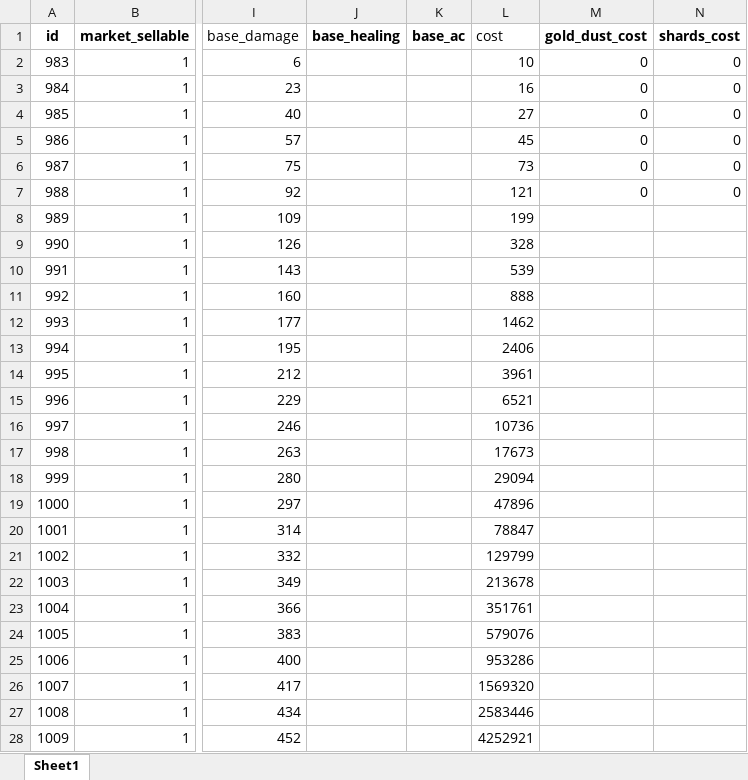
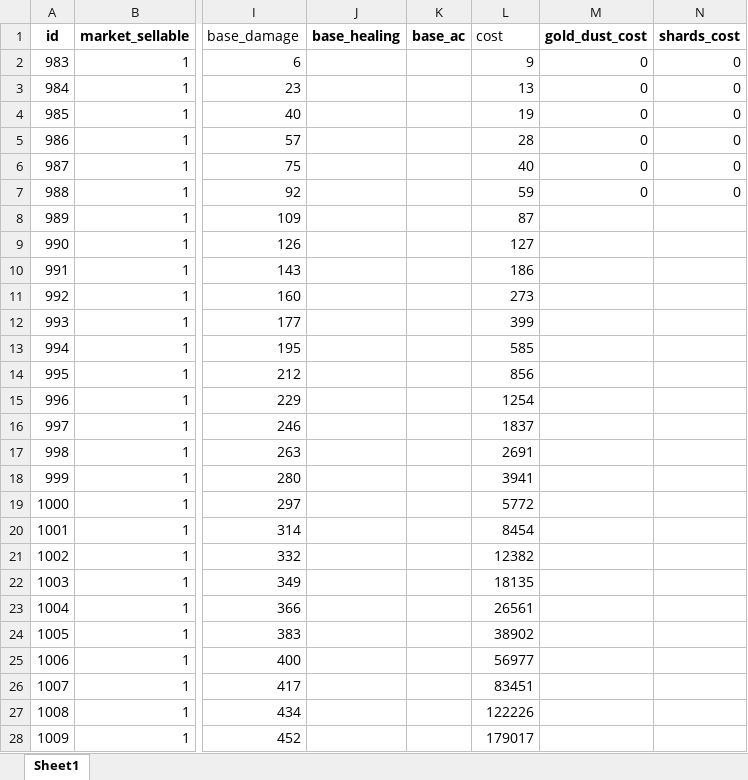
Before and after one commit to AdamKyle/flare, an Excel workbook: resources/data-imports/Weapons/bows.xlsx, sheet Sheet1, drawn as a sheet; only a part is shown, gaps mark what is left out; values as stored, in another font and other column widths than the file's, no borders; the diff covers the shown part only; the diff names each change by its address in the sheet, - before the commit and + after, or states it on an @@ line.

```diff
--- a/resources/data-imports/Weapons/bows.xlsx (sheet Sheet1)
+++ b/resources/data-imports/Weapons/bows.xlsx (sheet Sheet1)
-L2 (cost): 10
+L2 (cost): 9
-L3 (cost): 16
+L3 (cost): 13
-L4 (cost): 27
+L4 (cost): 19
-L5 (cost): 45
+L5 (cost): 28
-L6 (cost): 73
+L6 (cost): 40
-L7 (cost): 121
+L7 (cost): 59
-L8 (cost): 199
+L8 (cost): 87
-L9 (cost): 328
+L9 (cost): 127
-L10 (cost): 539
+L10 (cost): 186
-L11 (cost): 888
+L11 (cost): 273
-L12 (cost): 1462
+L12 (cost): 399
-L13 (cost): 2406
+L13 (cost): 585
-L14 (cost): 3961
+L14 (cost): 856
-L15 (cost): 6521
+L15 (cost): 1254
-L16 (cost): 10736
+L16 (cost): 1837
-L17 (cost): 17673
+L17 (cost): 2691
-L18 (cost): 29094
+L18 (cost): 3941
-L19 (cost): 47896
+L19 (cost): 5772
-L20 (cost): 78847
+L20 (cost): 8454
-L21 (cost): 129799
+L21 (cost): 12382
-L22 (cost): 213678
+L22 (cost): 18135
-L23 (cost): 351761
+L23 (cost): 26561
-L24 (cost): 579076
+L24 (cost): 38902
-L25 (cost): 953286
+L25 (cost): 56977
-L26 (cost): 1569320
+L26 (cost): 83451
-L27 (cost): 2583446
+L27 (cost): 122226
-L28 (cost): 4252921
+L28 (cost): 179017
```
Also changed, not shown: 32 edited cells elsewhere in this sheet, resources/data-imports/Weapons/daggers.xlsx, resources/data-imports/Weapons/fans.xlsx, 41 other files.
